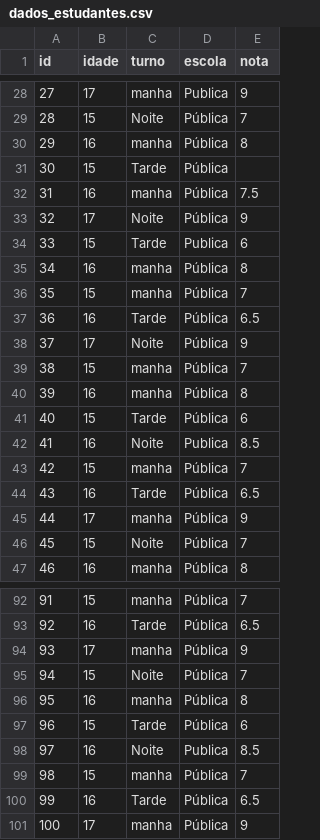
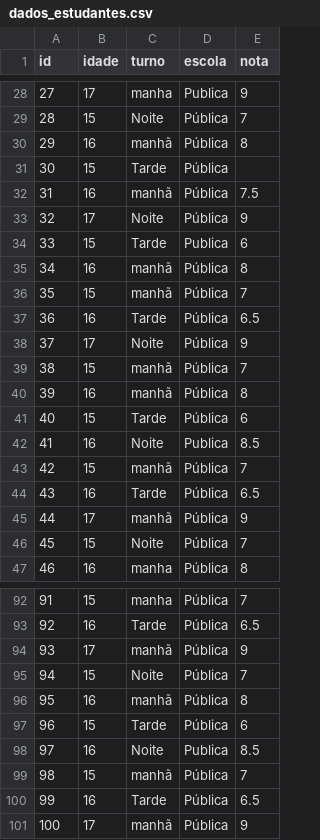
Before and after one commit to kleber-goncalves/Python, a CSV file: dados_estudantes.csv, drawn as a sheet; only a part is shown, gaps mark what is left out; the diff covers the shown part only.

```diff
--- a/dados_estudantes.csv
+++ b/dados_estudantes.csv
@@ -29,18 +29,18 @@ id,idade,turno,escola,nota
 28,15,Noite,Pública,7
-29,16,manha,Pública,8
+29,16,manhã,Pública,8
 30,15,Tarde,Pública,
-31,16,manha,Pública,7.5
+31,16,manhã,Pública,7.5
 32,17,Noite,Pública,9
 33,15,Tarde,Publica,6
-34,16,manha,Pública,8
-35,15,manha,Pública,7
+34,16,manhã,Pública,8
+35,15,manhã,Pública,7
 36,16,Tarde,Pública,6.5
 37,17,Noite,Pública,9
-38,15,manha,Pública,7
-39,16,manha,Pública,8
+38,15,manhã,Pública,7
+39,16,manhã,Pública,8
 40,15,Tarde,Pública,6
 41,16,Noite,Publica,8.5
-42,15,manha,Pública,7
+42,15,manhã,Pública,7
 43,16,Tarde,Pública,6.5
-44,17,manha,Pública,9
+44,17,manhã,Pública,9
 45,15,Noite,Pública,7
@@ -93,9 +93,9 @@ id,idade,turno,escola,nota
 92,16,Tarde,Pública,6.5
-93,17,manha,Pública,9
+93,17,manhã,Pública,9
 94,15,Noite,Pública,7
-95,16,manha,Pública,8
+95,16,manhã,Pública,8
 96,15,Tarde,Pública,6
 97,16,Noite,Publica,8.5
-98,15,manha,Pública,7
+98,15,manhã,Pública,7
 99,16,Tarde,Pública,6.5
-100,17,manha,Pública,9
+100,17,manhã,Pública,9
```
Also changed, not shown: 4 edited cells elsewhere in this file, 1 other file.
